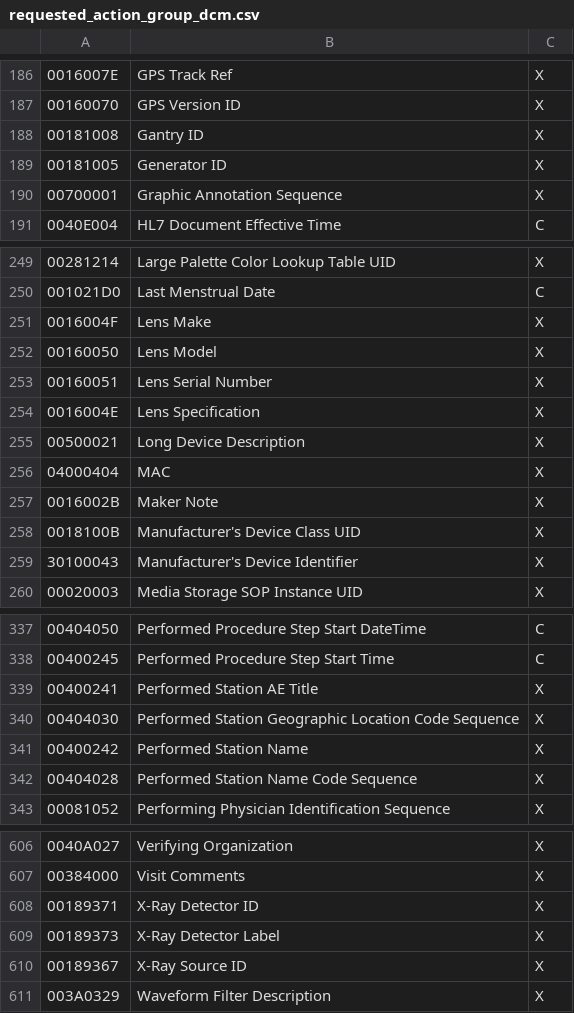
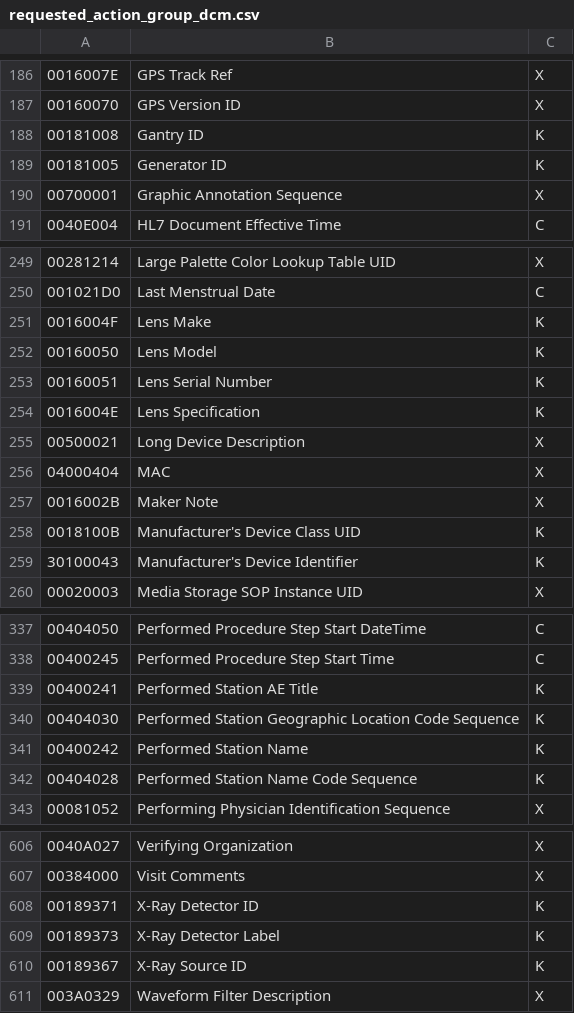
Before and after one commit to valab-certh/meddisc, a CSV file: requested_action_group_dcm.csv, drawn as a sheet; only a part is shown, gaps mark what is left out; the diff covers the shown part only; the diff names each change by its address in the sheet, - before the commit and + after, or states it on an @@ line.

```diff
--- a/requested_action_group_dcm.csv
+++ b/requested_action_group_dcm.csv
-C188:C189: X
+C188:C189: K
-C251:C254: X
+C251:C254: K
-C258:C259: X
+C258:C259: K
-C339:C342: X
+C339:C342: K
-C608:C610: X
+C608:C610: K
```
Also changed, not shown: 32 edited cells elsewhere in this file, 12 other files.
